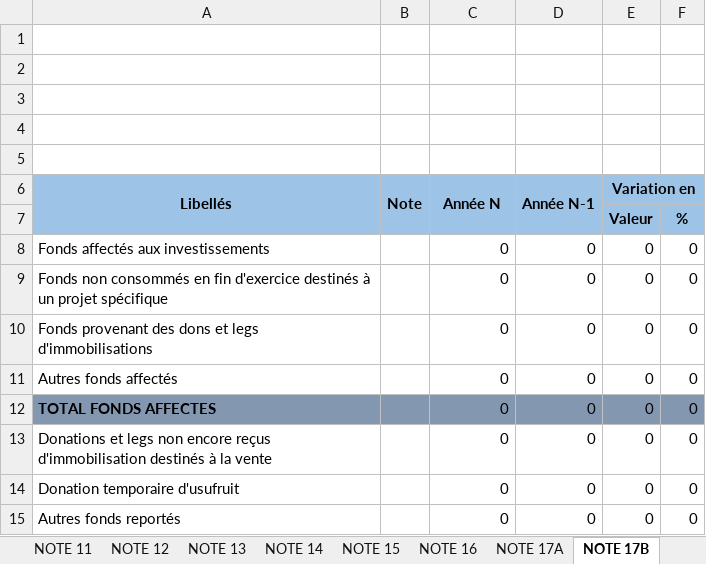
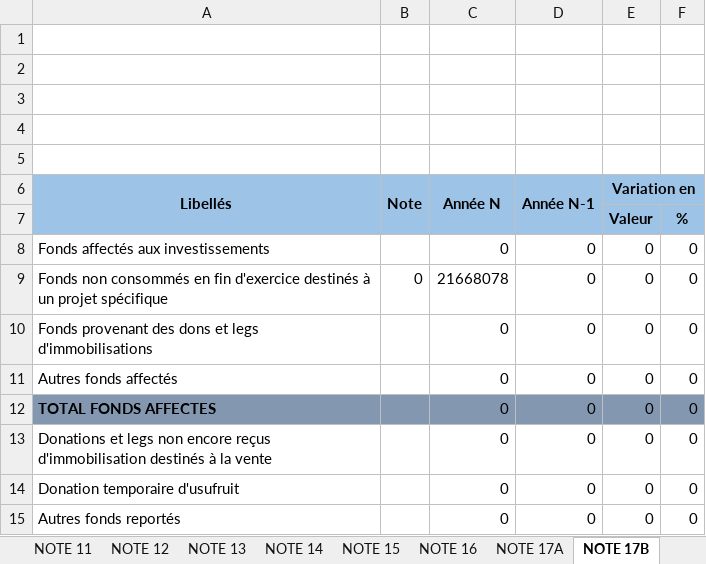
Before and after one commit to douke-pro/douke-compta-pro, an Excel workbook: backups/EF_SYSCEBNL_Juin (1).xlsx, sheet NOTE 17B, drawn as a sheet; only a part is shown; values as stored, in another font and other column widths than the file's, no borders; the diff names each change by its address in the sheet, - before the commit and + after, or states it on an @@ line.

Commit message:
fix(sycebnl-notes): remplissage Notes 13,16,17B,24,26,27,29A,31 depuis balance Trois Soeurs 2024 + correction NOTE26 (retrait lignes hors-perimetre) + fullCalcOnLoad

```diff
--- a/backups/EF_SYSCEBNL_Juin (1).xlsx (sheet NOTE 17B)
+++ b/backups/EF_SYSCEBNL_Juin (1).xlsx (sheet NOTE 17B)
-B9 (Note): (empty)
+B9 (Note): 0
-C9 (Année N): 0
+C9 (Année N): 21668078
```
Also changed, not shown: sheet NOTE 26, sheet NOTE 29A, sheet NOTE 13, sheet NOTE 16, sheet NOTE 27, sheet NOTE 31, 1 more sheet.
